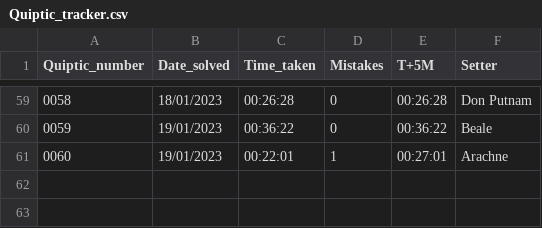
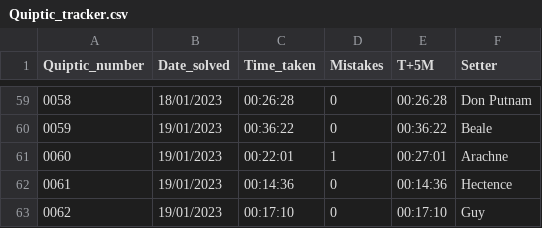
Before and after one commit to AngusRobinson/Crosswords, a CSV file: Quiptic_tracker.csv, drawn as a sheet; only a part is shown, gaps mark what is left out.

Commit message:
Q62

```diff
--- a/Quiptic_tracker.csv
+++ b/Quiptic_tracker.csv
@@ -61 +61,3 @@
 0060,19/01/2023,00:22:01,1,00:27:01,Arachne
+0061,19/01/2023,00:14:36,0,00:14:36,Hectence
+0062,19/01/2023,00:17:10,0,00:17:10,Guy
```
